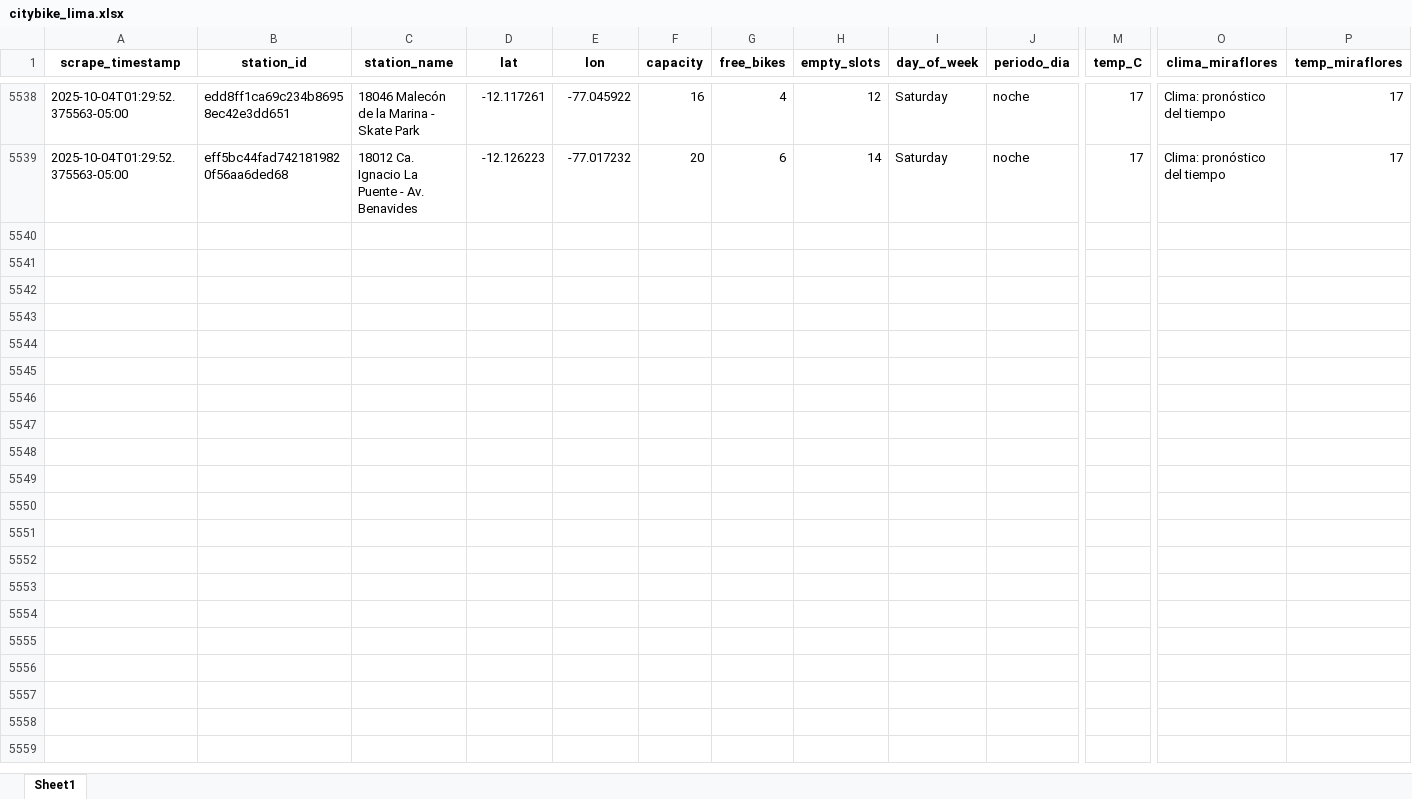
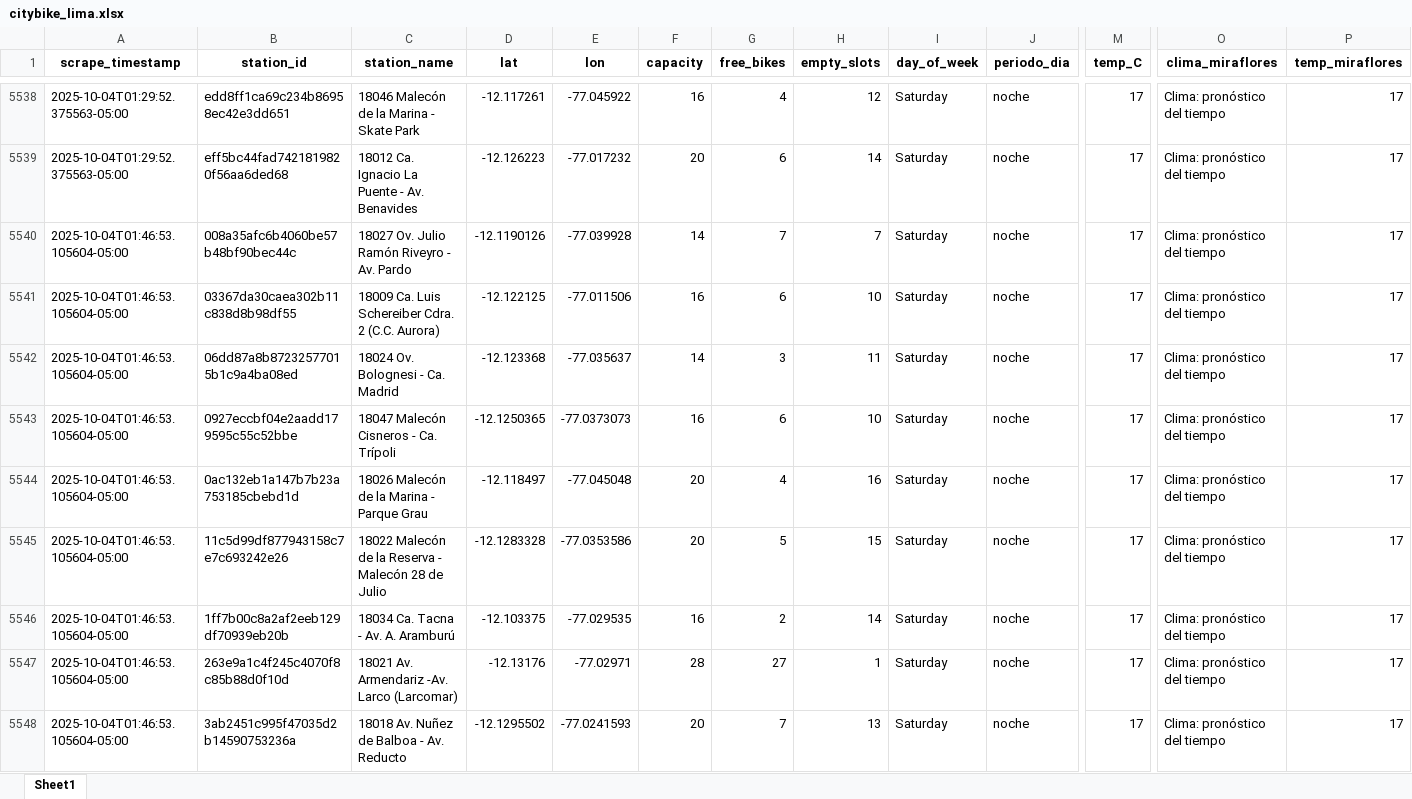
Before and after one commit to Dilan140402/Analitica-Datos, an Excel workbook: data/citybike_lima.xlsx, sheet Sheet1, drawn as a sheet; only a part is shown, gaps mark what is left out; values as stored, in another font and other column widths than the file's, no borders; rows hold the shown columns only; the diff covers the shown part only; the diff names each change by its address in the sheet, - before the commit and + after, or states it on an @@ line.

```diff
--- a/data/citybike_lima.xlsx (sheet Sheet1)
+++ b/data/citybike_lima.xlsx (sheet Sheet1)
+row 5540: 2025-10-04T01:46:53.105604-05:00 | 008a35afc6b4060be57b48bf90bec44c | 18027 Ov. Julio Ramón Riveyro - Av. Pardo | -12.1190126 | -77.039928 | 14 | 7 | 7 | Saturday | noche | 17 | Clima: pronóstico del tiempo | 17
+row 5541: 2025-10-04T01:46:53.105604-05:00 | 03367da30caea302b11c838d8b98df55 | 18009 Ca. Luis Schereiber Cdra. 2 (C.C. Aurora) | -12.122125 | -77.011506 | 16 | 6 | 10 | Saturday | noche | 17 | Clima: pronóstico del tiempo | 17
+row 5542: 2025-10-04T01:46:53.105604-05:00 | 06dd87a8b87232577015b1c9a4ba08ed | 18024 Ov. Bolognesi - Ca. Madrid | -12.123368 | -77.035637 | 14 | 3 | 11 | Saturday | noche | 17 | Clima: pronóstico del tiempo | 17
+row 5543: 2025-10-04T01:46:53.105604-05:00 | 0927eccbf04e2aadd179595c55c52bbe | 18047 Malecón Cisneros - Ca. Trípoli | -12.1250365 | -77.0373073 | 16 | 6 | 10 | Saturday | noche | 17 | Clima: pronóstico del tiempo | 17
+row 5544: 2025-10-04T01:46:53.105604-05:00 | 0ac132eb1a147b7b23a753185cbebd1d | 18026 Malecón de la Marina - Parque Grau | -12.118497 | -77.045048 | 20 | 4 | 16 | Saturday | noche | 17 | Clima: pronóstico del tiempo | 17
+row 5545: 2025-10-04T01:46:53.105604-05:00 | 11c5d99df877943158c7e7c693242e26 | 18022 Malecón de la Reserva - Malecón 28 de Julio | -12.1283328 | -77.0353586 | 20 | 5 | 15 | Saturday | noche | 17 | Clima: pronóstico del tiempo | 17
+row 5546: 2025-10-04T01:46:53.105604-05:00 | 1ff7b00c8a2af2eeb129df70939eb20b | 18034 Ca. Tacna - Av. A. Aramburú | -12.103375 | -77.029535 | 16 | 2 | 14 | Saturday | noche | 17 | Clima: pronóstico del tiempo | 17
+row 5547: 2025-10-04T01:46:53.105604-05:00 | 263e9a1c4f245c4070f8c85b88d0f10d | 18021 Av. Armendariz -Av. Larco (Larcomar) | -12.13176 | -77.02971 | 28 | 27 | 1 | Saturday | noche | 17 | Clima: pronóstico del tiempo | 17
+row 5548: 2025-10-04T01:46:53.105604-05:00 | 3ab2451c995f47035d2b14590753236a | 18018 Av. Nuñez de Balboa - Av. Reducto | -12.1295502 | -77.0241593 | 20 | 7 | 13 | Saturday | noche | 17 | Clima: pronóstico del tiempo | 17
```
Also changed, not shown: 41 added rows elsewhere in this sheet, 1 other file.
